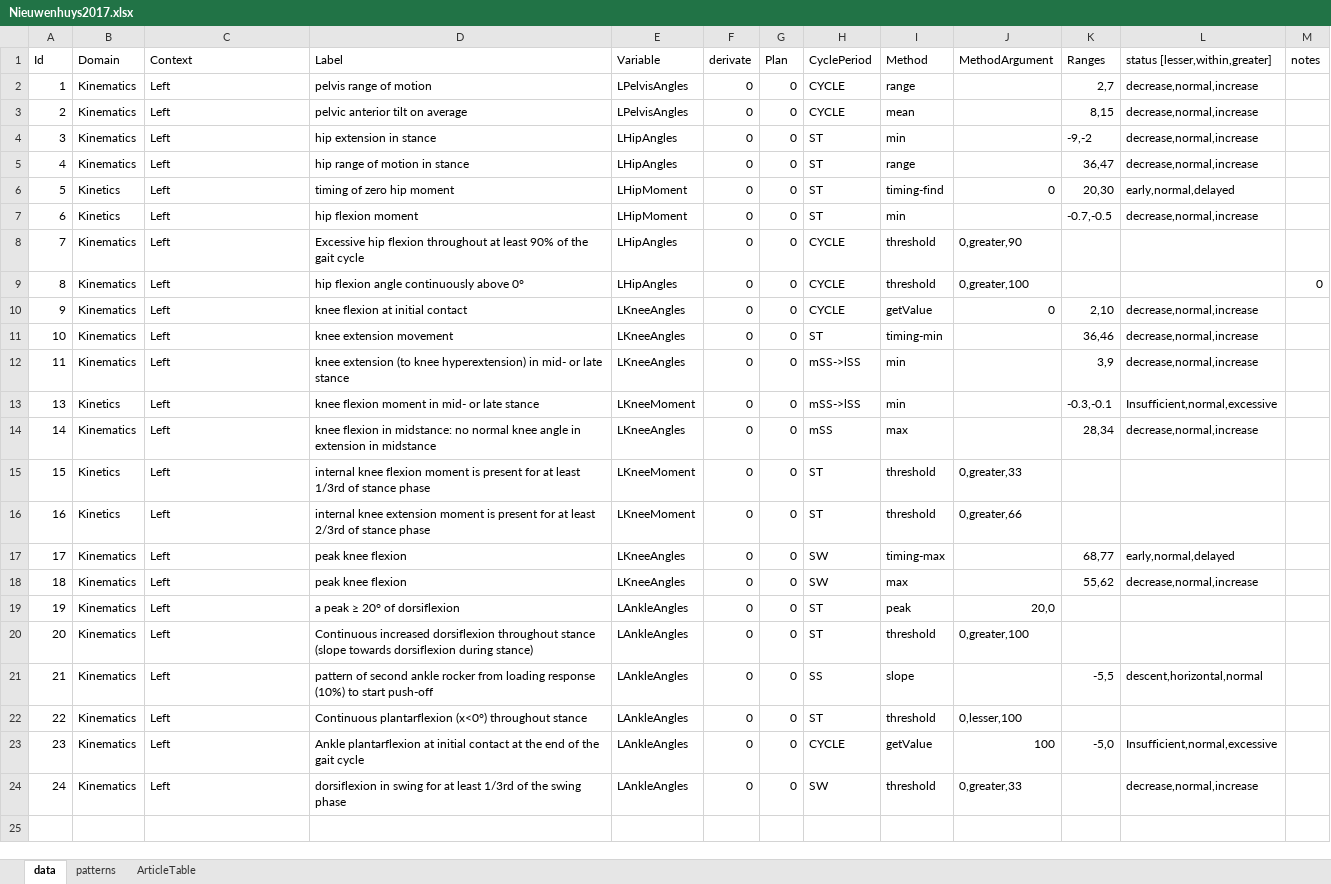
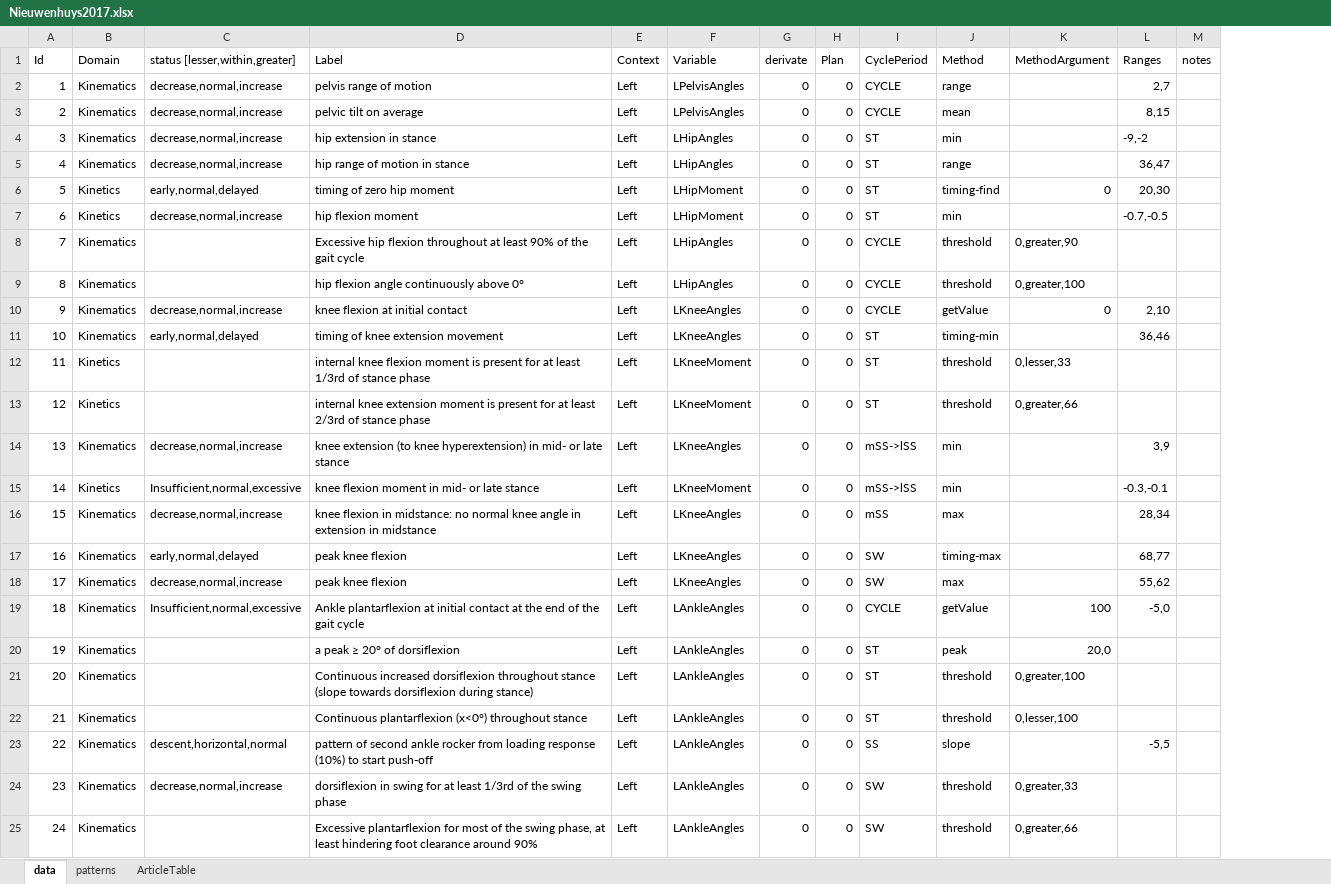
Before and after one commit to pyCGM2/pyCGM2, an Excel workbook: Data/jointPatterns/Nieuwenhuys2017.xlsx, sheet data, drawn as a sheet; values as stored, in another font and other column widths than the file's, no cell formats; removed rows and columns are numbered as before the commit, all else as after; the diff names each change by its address in the sheet, - before the commit and + after, or states it on an @@ line.

Commit message:
modification of Nieuwenhyuns xls and filter JointPattern has two method getValue and getPattern

```diff
--- a/Data/jointPatterns/Nieuwenhuys2017.xlsx (sheet data)
+++ b/Data/jointPatterns/Nieuwenhuys2017.xlsx (sheet data)
+column E (Context), rows 2-11: all Left; rows 14-18: all Left; rows 20-21: Left | Left; rows 23-24: Left | Left
-column L (status [lesser,within,greater]), rows 2-14: decrease,normal,increase | decrease,normal,increase | decrease,normal,increase | decrease,normal,increase | early,normal,delayed | decrease,normal,increase |  |  | decrease,normal,increase | decrease,normal,increase | decrease,normal,increase | Insufficient,normal,excessive | decrease,normal,increase; rows 17-21: early,normal,delayed | decrease,normal,increase |  |  | descent,horizontal,normal; row 24: decrease,normal,increase
-C1: Context
+C1: status [lesser,within,greater]
-C2:C5 (status [lesser,within,greater]): Left
+C2:C5 (status [lesser,within,greater]): decrease,normal,increase
-D3 (Label): pelvic anterior tilt on average
+D3 (Label): pelvic tilt on average
-C6 (status [lesser,within,greater]): Left
+C6 (status [lesser,within,greater]): early,normal,delayed
-C7 (status [lesser,within,greater]): Left
+C7 (status [lesser,within,greater]): decrease,normal,increase
-C8:C9 (status [lesser,within,greater]): Left
+C8:C9 (status [lesser,within,greater]): (empty)
-M9 (notes): 0
+M9 (notes): (empty)
-C10 (status [lesser,within,greater]): Left
+C10 (status [lesser,within,greater]): decrease,normal,increase
-C11 (status [lesser,within,greater]): Left
+C11 (status [lesser,within,greater]): early,normal,delayed
-D11 (Label): knee extension movement
+D11 (Label): timing of knee extension movement
+row 12: 11 | Kinetics |  | internal knee flexion moment is present for at least 1/3rd of stance phase | Left | LKneeMoment | 0 | 0 | ST | threshold | 0,lesser,33
+row 13: 12 | Kinetics |  | internal knee extension moment is present for at least 2/3rd of stance phase | Left | LKneeMoment | 0 | 0 | ST | threshold | 0,greater,66
@@ column A (Id) renumbered between rows 14 and 24 @@
-C14 (status [lesser,within,greater]): Left
+C14 (status [lesser,within,greater]): decrease,normal,increase
-C15 (status [lesser,within,greater]): Left
+C15 (status [lesser,within,greater]): Insufficient,normal,excessive
-C16 (status [lesser,within,greater]): Left
+C16 (status [lesser,within,greater]): decrease,normal,increase
-row 15: 15 | Kinetics | Left | internal knee flexion moment is present for at least 1/3rd of stance phase | LKneeMoment | 0 | 0 | ST | threshold | 0,greater,33
-row 16: 16 | Kinetics | Left | internal knee extension moment is present for at least 2/3rd of stance phase | LKneeMoment | 0 | 0 | ST | threshold | 0,greater,66
-C17 (status [lesser,within,greater]): Left
+C17 (status [lesser,within,greater]): early,normal,delayed
-C18 (status [lesser,within,greater]): Left
+C18 (status [lesser,within,greater]): decrease,normal,increase
+row 19: 18 | Kinematics | Insufficient,normal,excessive | Ankle plantarflexion at initial contact at the end of the gait cycle | Left | LAnkleAngles | 0 | 0 | CYCLE | getValue | 100 | -5,0
-C20:C21 (status [lesser,within,greater]): Left
+C20:C21 (status [lesser,within,greater]): (empty)
+row 22: 21 | Kinematics |  | Continuous plantarflexion (x<0°) throughout stance | Left | LAnkleAngles | 0 | 0 | ST | threshold | 0,lesser,100
-C23 (status [lesser,within,greater]): Left
+C23 (status [lesser,within,greater]): descent,horizontal,normal
-row 22: 22 | Kinematics | Left | Continuous plantarflexion (x<0°) throughout stance | LAnkleAngles | 0 | 0 | ST | threshold | 0,lesser,100
-row 23: 23 | Kinematics | Left | Ankle plantarflexion at initial contact at the end of the gait cycle | LAnkleAngles | 0 | 0 | CYCLE | getValue | 100 | -5,0 | Insufficient,normal,excessive
-C24 (status [lesser,within,greater]): Left
+C24 (status [lesser,within,greater]): decrease,normal,increase
+row 25: 24 | Kinematics |  | Excessive plantarflexion for most of the swing phase, at least hindering foot clearance around 90% | Left | LAnkleAngles | 0 | 0 | SW | threshold | 0,greater,66
```
Also changed, not shown: sheet patterns, cell formats, 3 other files.
